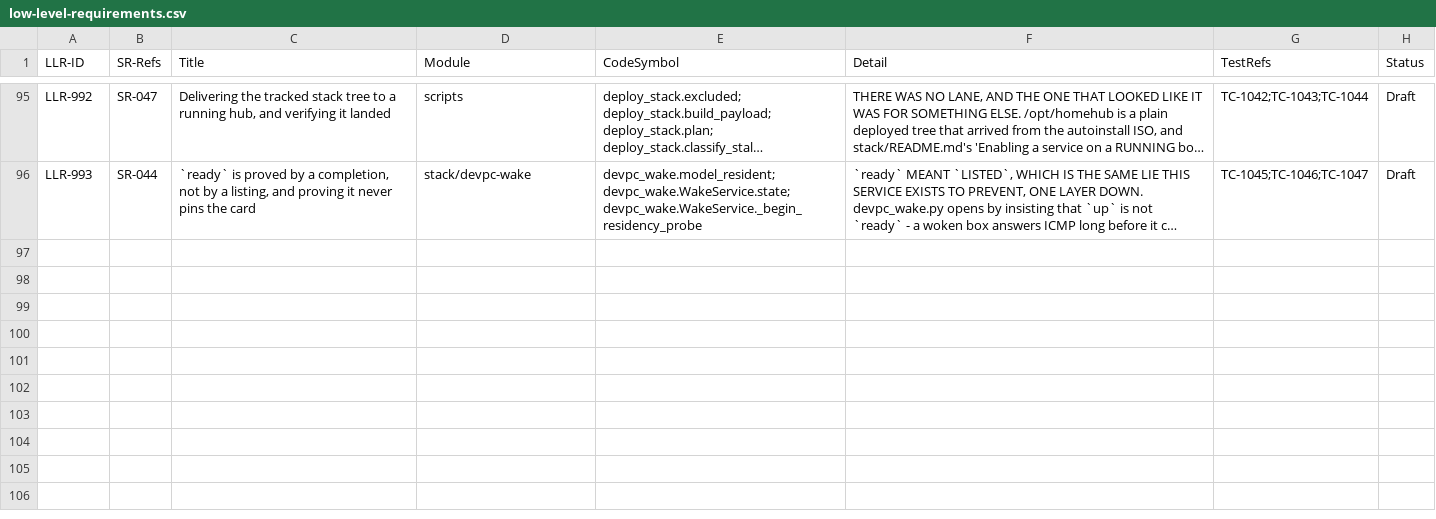
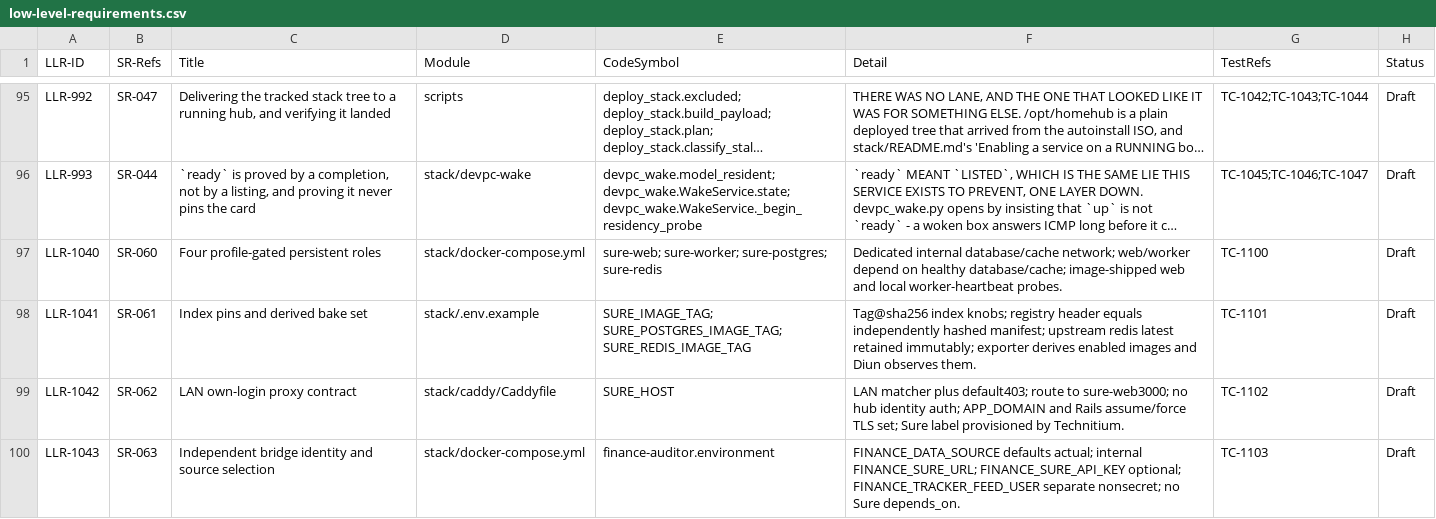
Before and after one commit to diytechy/MiniPC-Deployer, a CSV file: docs/requirements/low-level-requirements.csv, drawn as a sheet; only a part is shown, gaps mark what is left out; long unchanged cells end in …; the diff covers the shown part only; the diff names each change by its address in the sheet, - before the commit and + after, or states it on an @@ line.

```diff
--- a/docs/requirements/low-level-requirements.csv
+++ b/docs/requirements/low-level-requirements.csv
+row 97: LLR-1040 | SR-060 | Four profile-gated persistent roles | stack/docker-compose.yml | sure-web; sure-worker; sure-postgres; sure-redis | Dedicated internal database/cache network; web/worker depend on healthy database/cache; image-shipped web and local worker-heartbeat probes. | TC-1100 | Draft
+row 98: LLR-1041 | SR-061 | Index pins and derived bake set | stack/.env.example | SURE_IMAGE_TAG; SURE_POSTGRES_IMAGE_TAG; SURE_REDIS_IMAGE_TAG | Tag@sha256 index knobs; registry header equals independently hashed manifest; upstream redis latest retained immutably; exporter derives enabled images and Diun observes them. | TC-1101 | Draft
+row 99: LLR-1042 | SR-062 | LAN own-login proxy contract | stack/caddy/Caddyfile | SURE_HOST | LAN matcher plus default403; route to sure-web3000; no hub identity auth; APP_DOMAIN and Rails assume/force TLS set; Sure label provisioned by Technitium. | TC-1102 | Draft
+row 100: LLR-1043 | SR-063 | Independent bridge identity and source selection | stack/docker-compose.yml | finance-auditor.environment | FINANCE_DATA_SOURCE defaults actual; internal FINANCE_SURE_URL; FINANCE_SURE_API_KEY optional; FINANCE_TRACKER_FEED_USER separate nonsecret; no Sure depends_on. | TC-1103 | Draft
```
Also changed, not shown: 3 added rows elsewhere in this file, docs/requirements/interfaces.csv, docs/requirements/system-requirements.csv, 13 other files.
